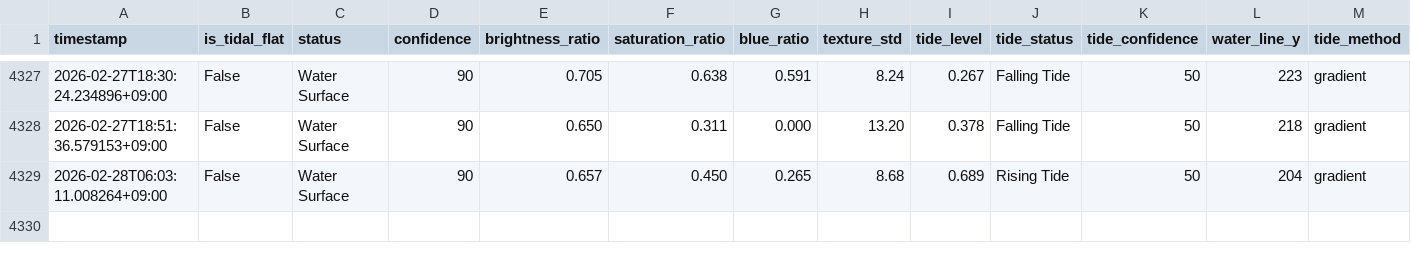
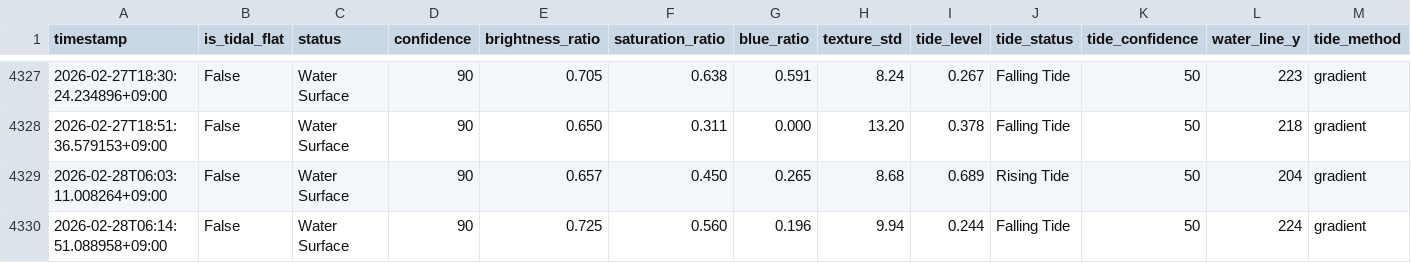
Before and after one commit to kitsukisaiseikyo-byte/nayako-higata, a CSV file: results/monitoring_log.csv, drawn as a sheet; only a part is shown, gaps mark what is left out; rows hold the shown columns only; the diff names each change by its address in the sheet, - before the commit and + after, or states it on an @@ line.

```diff
--- a/results/monitoring_log.csv
+++ b/results/monitoring_log.csv
+row 4330: 2026-02-28T06:14:51.088958+09:00 | False | Water Surface | 90 | 0.725 | 0.560 | 0.196 | 9.94 | 0.244 | Falling Tide | 50 | 224 | gradient
```
Also changed, not shown: 3 other files.
